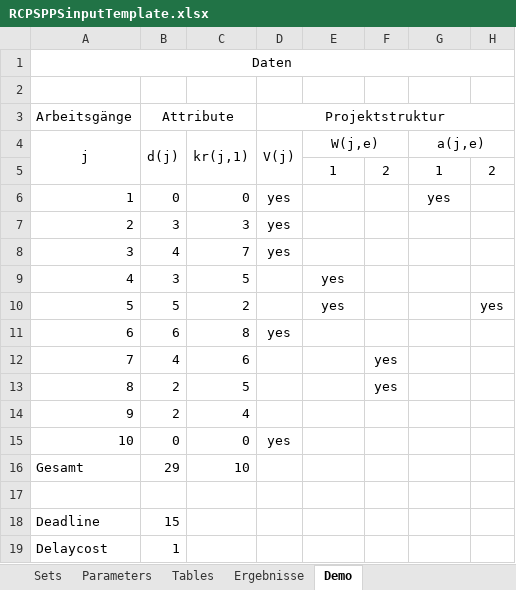
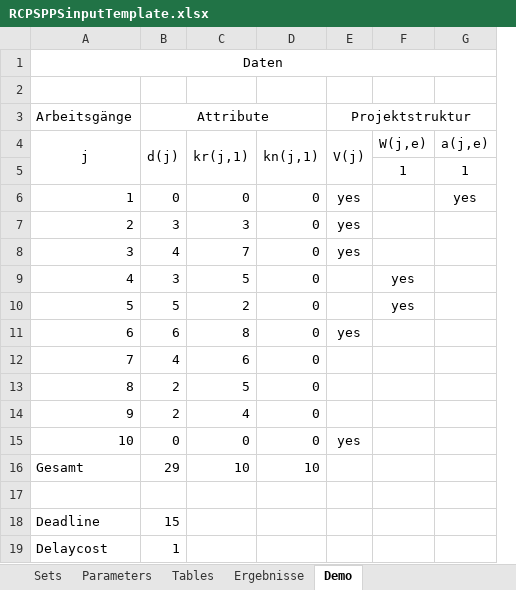
Before and after one commit to 0x17/MultiProjectDemo, an Excel workbook: RCPSPPSinputTemplate.xlsx, sheet Demo, drawn as a sheet; only a part is shown; values as stored, in another font and other column widths than the file's, no borders; charts and pictures not drawn; removed rows and columns are numbered as before the commit, all else as after; the diff names each change by its address in the sheet, - before the commit and + after, or states it on an @@ line.

```diff
--- a/RCPSPPSinputTemplate.xlsx (sheet Demo)
+++ b/RCPSPPSinputTemplate.xlsx (sheet Demo)
+column D (kn(j,1)), rows 6-16: 0 | 0 | 0 | 0 | 0 | 0 | 0 | 0 | 0 | 0 | 10
-column F, rows 5-13: 2 |  |  |  |  |  |  | yes | yes
-column H, rows 5-10: 2 |  |  |  |  | yes
-E4:F4 merged
-G4:H4 merged
```
Also changed, not shown: sheet Tables, sheet Sets, formulas that keep their value, charts or pictures, Input.xlsx, 10 other files.
